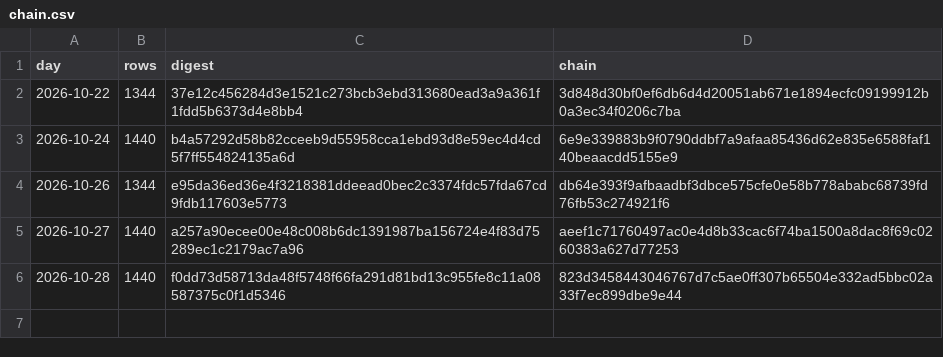
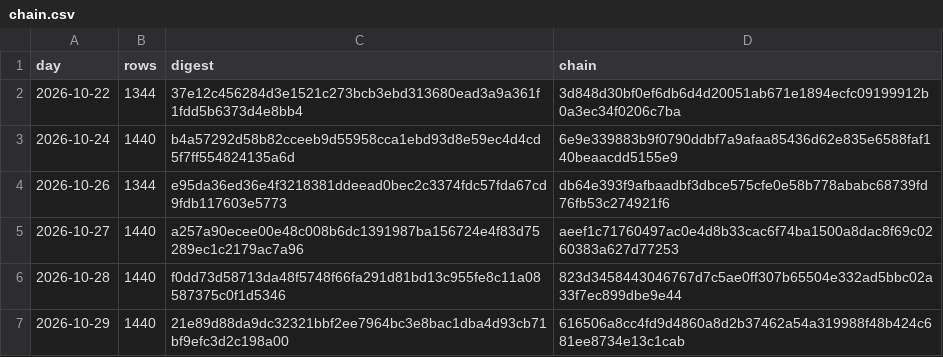
Before and after one commit to girts-nordshifts16/nordshifts-forecast-ledger, a CSV file: chain.csv, drawn as a sheet.

Commit message:
Forecasts issued to 2026-10-29: chain 616506a8cc4fd9d4

```diff
--- a/chain.csv
+++ b/chain.csv
@@ -6 +6,2 @@ day,rows,digest,chain
 2026-10-28,1440,f0dd73d58713da48f5748f66fa291d81bd13c955fe8c11a08587375c0f1d5346,823d3458443046767d7c5ae0ff307b65504e332ad5bbc02a33f7ec899dbe9e44
+2026-10-29,1440,21e89d88da9dc32321bbf2ee7964bc3e8bac1dba4d93cb71bf9efc3d2c198a00,616506a8cc4fd9d4860a8d2b37462a54a319988f48b424c681ee8734e13c1cab
```
